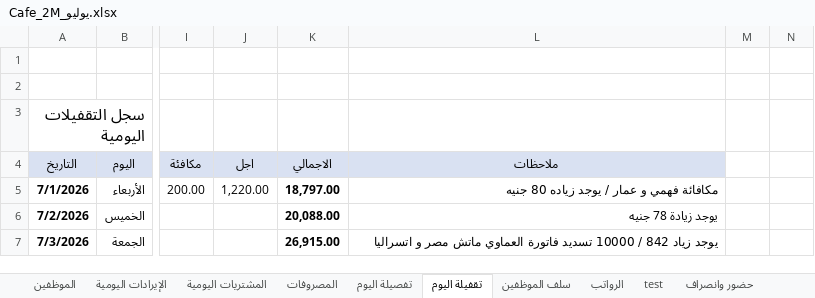
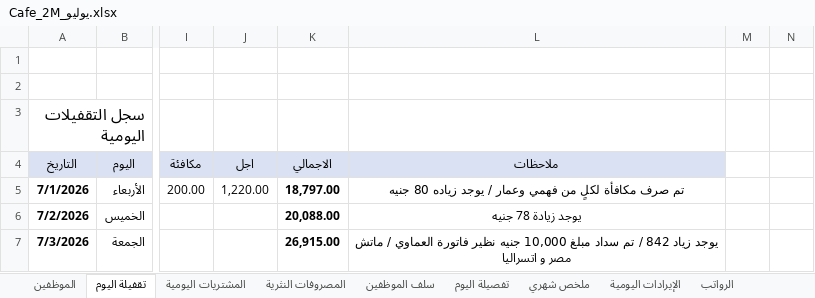
Before and after one commit to Eid1-ops/sheet-excel-cafe-2M, an Excel workbook: Cafe_2M_يوليو.xlsx, sheet تقفيلة اليوم, drawn as a sheet; only a part is shown, gaps mark what is left out; values as stored, in another font and other column widths than the file's, no borders; the diff covers the shown part only; the diff names each change by its address in the sheet, - before the commit and + after, or states it on an @@ line.

```diff
--- a/Cafe_2M_يوليو.xlsx (sheet تقفيلة اليوم)
+++ b/Cafe_2M_يوليو.xlsx (sheet تقفيلة اليوم)
-sheet tab: المصروفات
+sheet tab: المصروفات النثرية
@@ sheet tab order changed: الموظفين | تقفيلة اليوم | المشتريات اليومية | المصروفات النثرية | سلف الموظفين | تفصيلة اليوم | ملخص شهري | الإيرادات اليومية | الرواتب @@
-L5 (ملاحظات): مكافائة فهمي و عمار / يوجد…
+L5 (ملاحظات): تم صرف مكافأة لكلٍ من فهمي وعمار / يوجد…
@@ L5:L7 bold: off → on, alignment: right → center @@
-L7 (ملاحظات): …842 / 10000 تسديد فاتورة العماوي ماتش مصر…
+L7 (ملاحظات): …842 / تم سداد مبلغ 10,000 جنيه نظير فاتورة العماوي / ماتش مصر…
```
Also changed, not shown: 14 edited cells and cell formats elsewhere in this sheet, sheet سلف الموظفين, sheet test, sheet فواتير, sheet ملخص شهري, sheet تفصيلة اليوم, sheet المشتريات اليومية, Cafe 2M.xlsx.
